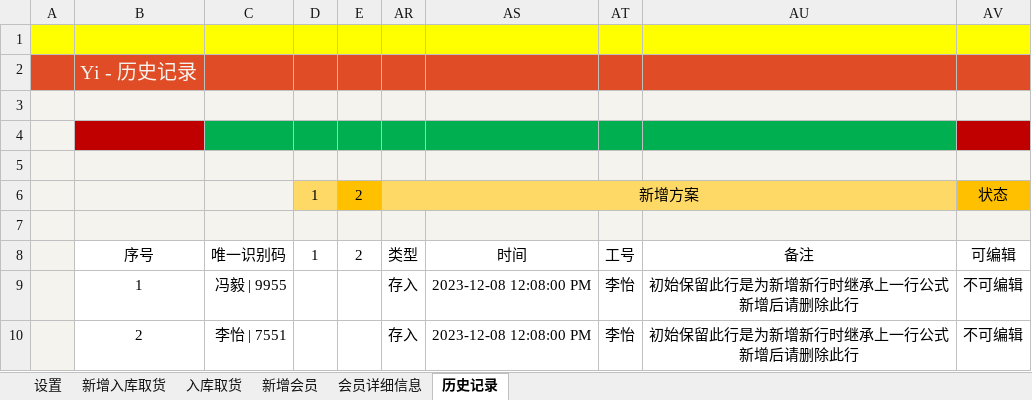
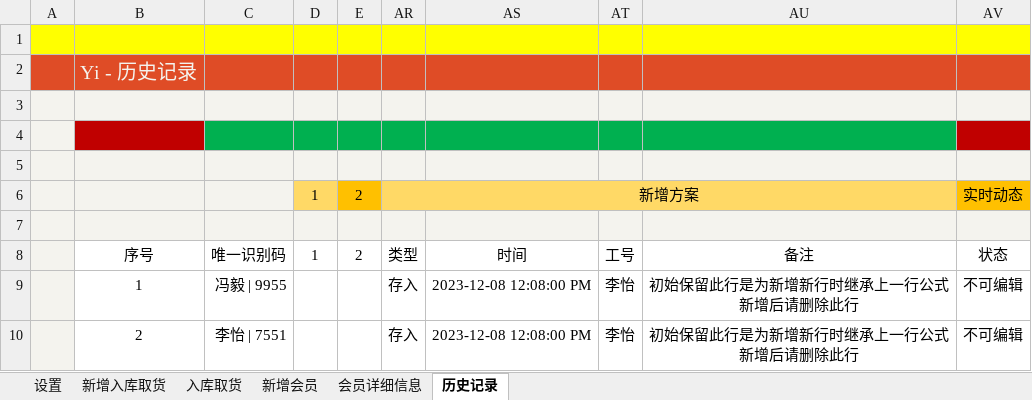
Before and after one commit to ilikeyi/Office, an Excel workbook: Download/Storage/Yi.Storage.zh-CN.xlsm, sheet 历史记录, drawn as a sheet; values as stored, in another font and other column widths than the file's, no borders; conditional formats and table styles not drawn; the diff names each change by its address in the sheet, - before the commit and + after, or states it on an @@ line.

```diff
--- a/Download/Storage/Yi.Storage.zh-CN.xlsm (sheet 历史记录)
+++ b/Download/Storage/Yi.Storage.zh-CN.xlsm (sheet 历史记录)
-AV6 (状态): 状态
+AV6 (状态): 实时动态
-AV8: 可编辑
+AV8: 状态
```
Also changed, not shown: Download/Storage/Yi.Storage.en-US.xlsm, Download/Storage/Yi.Storage.zh-TW.xlsm.
